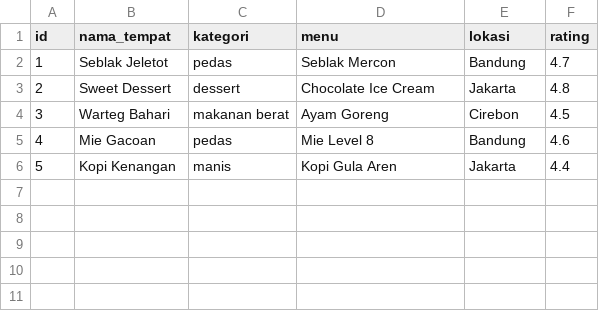
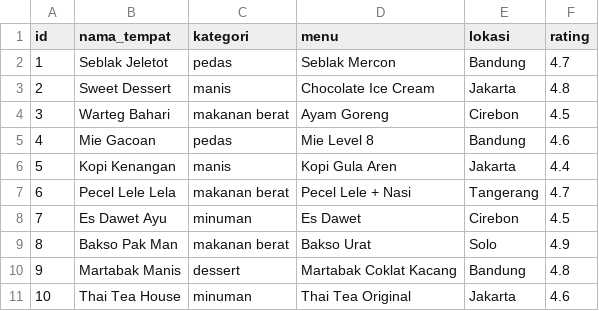
Before and after one commit to Fasido/Proyek3-Sipolin, a CSV file: backend-ai/tempat_makan.csv, drawn as a sheet.

```diff
--- a/backend-ai/tempat_makan.csv
+++ b/backend-ai/tempat_makan.csv
@@ -2,3 +2,3 @@ id,nama_tempat,kategori,menu,lokasi,rating
 1,Seblak Jeletot,pedas,Seblak Mercon,Bandung,4.7
-2,Sweet Dessert,dessert,Chocolate Ice Cream,Jakarta,4.8
+2,Sweet Dessert,manis,Chocolate Ice Cream,Jakarta,4.8
 3,Warteg Bahari,makanan berat,Ayam Goreng,Cirebon,4.5
@@ -6 +6,6 @@ id,nama_tempat,kategori,menu,lokasi,rating
 5,Kopi Kenangan,manis,Kopi Gula Aren,Jakarta,4.4
+6,Pecel Lele Lela,makanan berat,Pecel Lele + Nasi,Tangerang,4.7
+7,Es Dawet Ayu,minuman,Es Dawet,Cirebon,4.5
+8,Bakso Pak Man,makanan berat,Bakso Urat,Solo,4.9
+9,Martabak Manis,dessert,Martabak Coklat Kacang,Bandung,4.8
+10,Thai Tea House,minuman,Thai Tea Original,Jakarta,4.6
```
Also changed, not shown: 2 other files.
